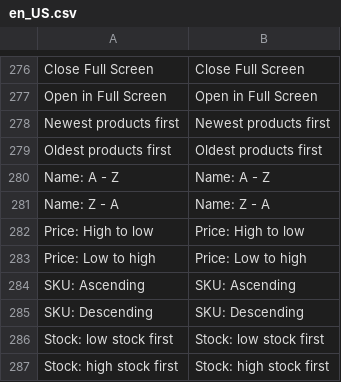
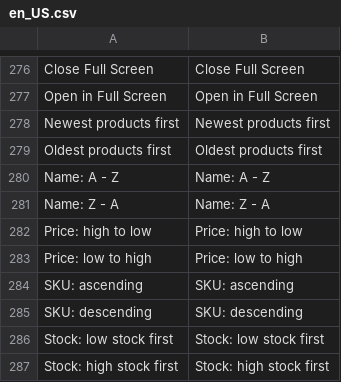
Before and after one commit to magento/magento2-page-builder, a CSV file: app/code/Magento/PageBuilder/i18n/en_US.csv, drawn as a sheet; only a part is shown, gaps mark what is left out; the diff names each change by its address in the sheet, - before the commit and + after, or states it on an @@ line.

Commit message:
MC-15250: Explicit product sorting in PageBuilder Products Content type

```diff
--- a/app/code/Magento/PageBuilder/i18n/en_US.csv
+++ b/app/code/Magento/PageBuilder/i18n/en_US.csv
-A282: Price: High to low
+A282: Price: high to low
-B282: Price: High to low
+B282: Price: high to low
-A283: Price: Low to high
+A283: Price: low to high
-B283: Price: Low to high
+B283: Price: low to high
-A284: SKU: Ascending
+A284: SKU: ascending
-B284: SKU: Ascending
+B284: SKU: ascending
-A285: SKU: Descending
+A285: SKU: descending
-B285: SKU: Descending
+B285: SKU: descending
```
Also changed, not shown: 7 other files.
